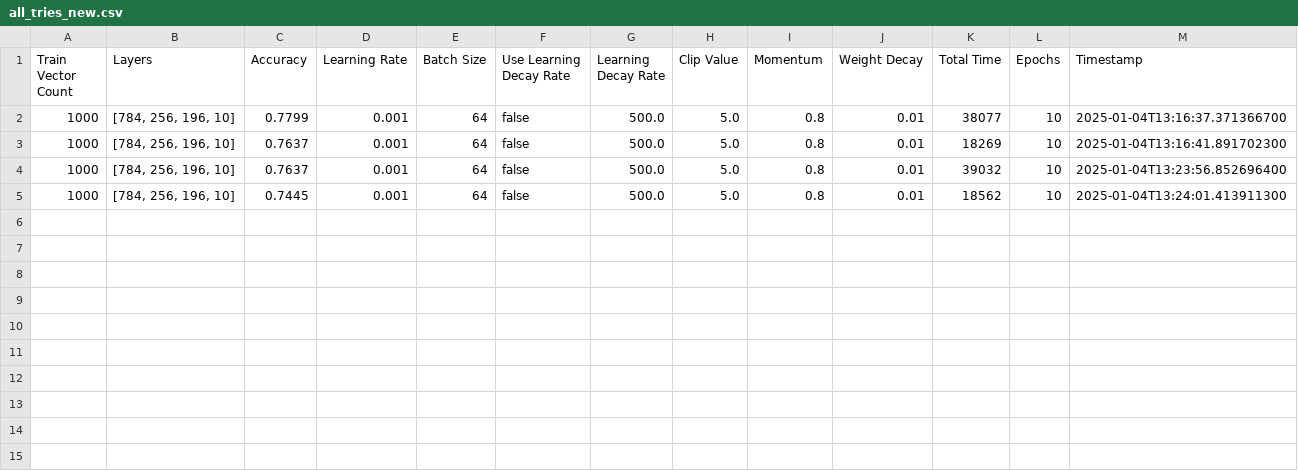
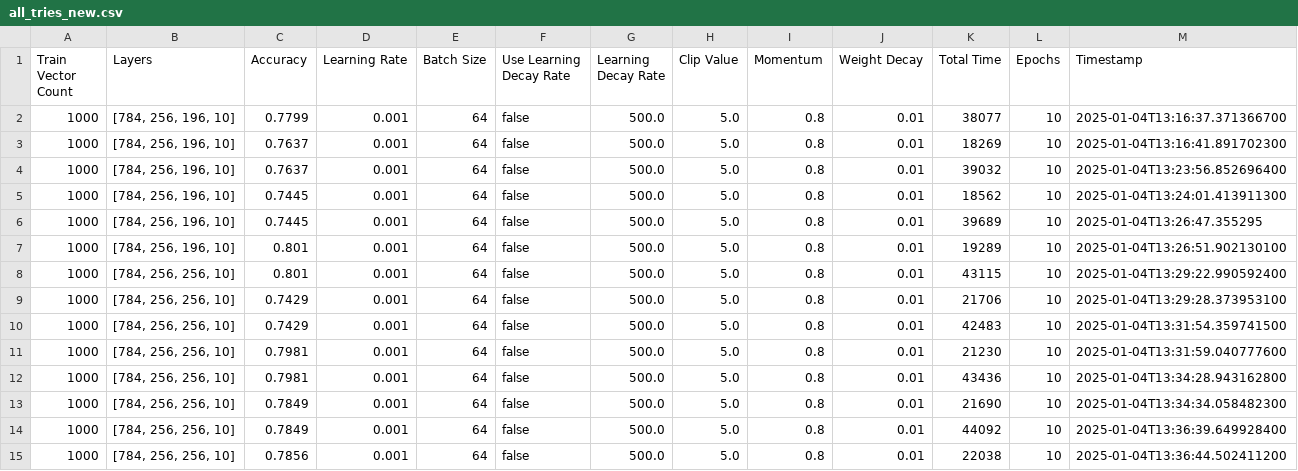
Before and after one commit to sarkadol/Neural_network_from_scratch, a CSV file: all_tries_new.csv, drawn as a sheet.

Commit message:
print time output

```diff
--- a/all_tries_new.csv
+++ b/all_tries_new.csv
@@ -5 +5,11 @@ Train Vector Count;Layers;Accuracy;Learning Rate;Batch Size;Use Learning Decay R
 1000;[784, 256, 196, 10];0.7445;0.001;64;false;500.0;5.0;0.8;0.01;18562;10;2025-01-04T13:24:01.413911300
+1000;[784, 256, 196, 10];0.7445;0.001;64;false;500.0;5.0;0.8;0.01;39689;10;2025-01-04T13:26:47.355295
+1000;[784, 256, 196, 10];0.801;0.001;64;false;500.0;5.0;0.8;0.01;19289;10;2025-01-04T13:26:51.902130100
+1000;[784, 256, 256, 10];0.801;0.001;64;false;500.0;5.0;0.8;0.01;43115;10;2025-01-04T13:29:22.990592400
+1000;[784, 256, 256, 10];0.7429;0.001;64;false;500.0;5.0;0.8;0.01;21706;10;2025-01-04T13:29:28.373953100
+1000;[784, 256, 256, 10];0.7429;0.001;64;false;500.0;5.0;0.8;0.01;42483;10;2025-01-04T13:31:54.359741500
+1000;[784, 256, 256, 10];0.7981;0.001;64;false;500.0;5.0;0.8;0.01;21230;10;2025-01-04T13:31:59.040777600
+1000;[784, 256, 256, 10];0.7981;0.001;64;false;500.0;5.0;0.8;0.01;43436;10;2025-01-04T13:34:28.943162800
+1000;[784, 256, 256, 10];0.7849;0.001;64;false;500.0;5.0;0.8;0.01;21690;10;2025-01-04T13:34:34.058482300
+1000;[784, 256, 256, 10];0.7849;0.001;64;false;500.0;5.0;0.8;0.01;44092;10;2025-01-04T13:36:39.649928400
+1000;[784, 256, 256, 10];0.7856;0.001;64;false;500.0;5.0;0.8;0.01;22038;10;2025-01-04T13:36:44.502411200
```
Also changed, not shown: 1 other file.
